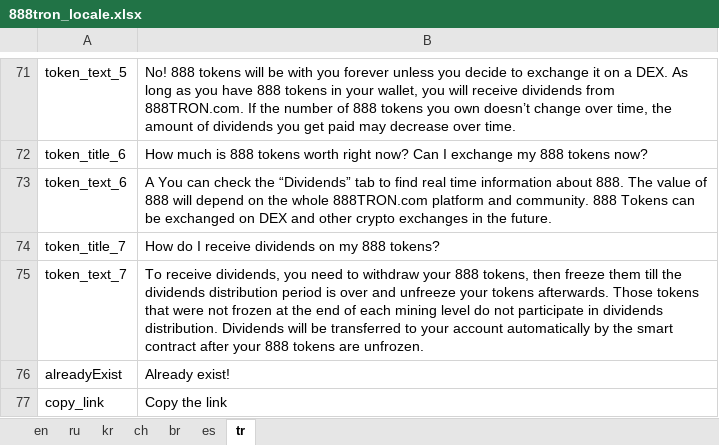
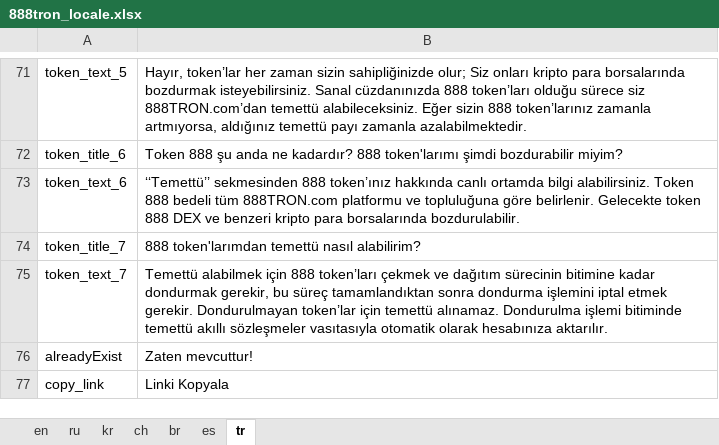
Before and after one commit to 888tron/tronGamesClient, an Excel workbook: locale/888tron_locale.xlsx, sheet tr, drawn as a sheet; only a part is shown, gaps mark what is left out; values as stored, in another font and other column widths than the file's, no borders; the diff covers the shown part only; the diff names each change by its address in the sheet, - before the commit and + after, or states it on an @@ line.

```diff
--- a/locale/888tron_locale.xlsx (sheet tr)
+++ b/locale/888tron_locale.xlsx (sheet tr)
-B71: No! 888 tokens will be with you forever unless you decide to exchange it on a DEX. As long as you have 888 tokens in your wallet, you will receive dividends from 888TRON.com. If the number of 888 tokens you own doesn’t change over time, the amount of dividends you get paid may decrease over time.
+B71: Hayır, token’lar her zaman sizin sahipliğinizde olur; Siz onları kripto para borsalarında bozdurmak isteyebilirsiniz. Sanal cüzdanınızda 888 token’ları olduğu sürece siz 888TRON.com’dan temettü alabileceksiniz. Eğer sizin 888 token’larınız zamanla artmıyorsa, aldığınız temettü payı zamanla azalabilmektedir.
-B72: How much is 888 tokens worth right now? Can I exchange my 888 tokens now?
+B72: Token 888 şu anda ne kadardır? 888 token'larımı şimdi bozdurabilir miyim?
-B73: A You can check the “Dividends” tab to find real time information about 888. The value of 888 will depend on the whole 888TRON.com platform and community. 888 Tokens can be exchanged on DEX and other crypto exchanges in the future.
+B73: ‘‘Temettü’’ sekmesinden 888 token’ınız hakkında canlı ortamda bilgi alabilirsiniz. Token 888 bedeli tüm 888TRON.com platformu ve topluluğuna göre belirlenir. Gelecekte token 888 DEX ve benzeri kripto para borsalarında bozdurulabilir.
-B74: How do I receive dividends on my 888 tokens?
+B74: 888 token'larımdan temettü nasıl alabilirim?
-B75: To receive dividends, you need to withdraw your 888 tokens, then freeze them till the dividends distribution period is over and unfreeze your tokens afterwards. Those tokens that were not frozen at the end of each mining level do not participate in dividends distribution. Dividends will be transferred to your account automatically by the smart contract after your 888 tokens are unfrozen.
+B75: Temettü alabilmek için 888 token’ları çekmek ve dağıtım sürecinin bitimine kadar dondurmak gerekir, bu süreç tamamlandıktan sonra dondurma işlemini iptal etmek gerekir. Dondurulmayan token’lar için temettü alınamaz. Dondurulma işlemi bitiminde temettü akıllı sözleşmeler vasıtasıyla otomatik olarak hesabınıza aktarılır.
-B76: Already exist!
+B76: Zaten mevcuttur!
-B77: Copy the link
+B77: Linki Kopyala
```
Also changed, not shown: 21 edited cells and cell formats elsewhere in this sheet, 3 other files.
